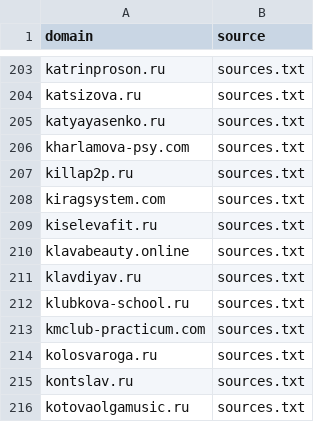
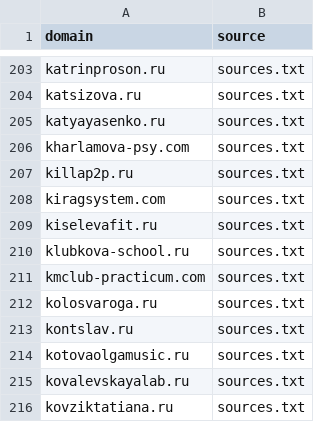
Before and after one commit to xlollypop22/rf-online-schools-registry., a CSV file: data/raw_domains.csv, drawn as a sheet; only a part is shown, gaps mark what is left out; the shorter side is filled out with more unchanged rows.

```diff
--- a/data/raw_domains.csv
+++ b/data/raw_domains.csv
@@ -209,4 +209,2 @@ kiragsystem.com,sources.txt
 kiselevafit.ru,sources.txt
-klavabeauty.online,sources.txt
-klavdiyav.ru,sources.txt
 klubkova-school.ru,sources.txt
```
Also changed, not shown: data/registry_enriched.csv, data/registry_final.csv.
